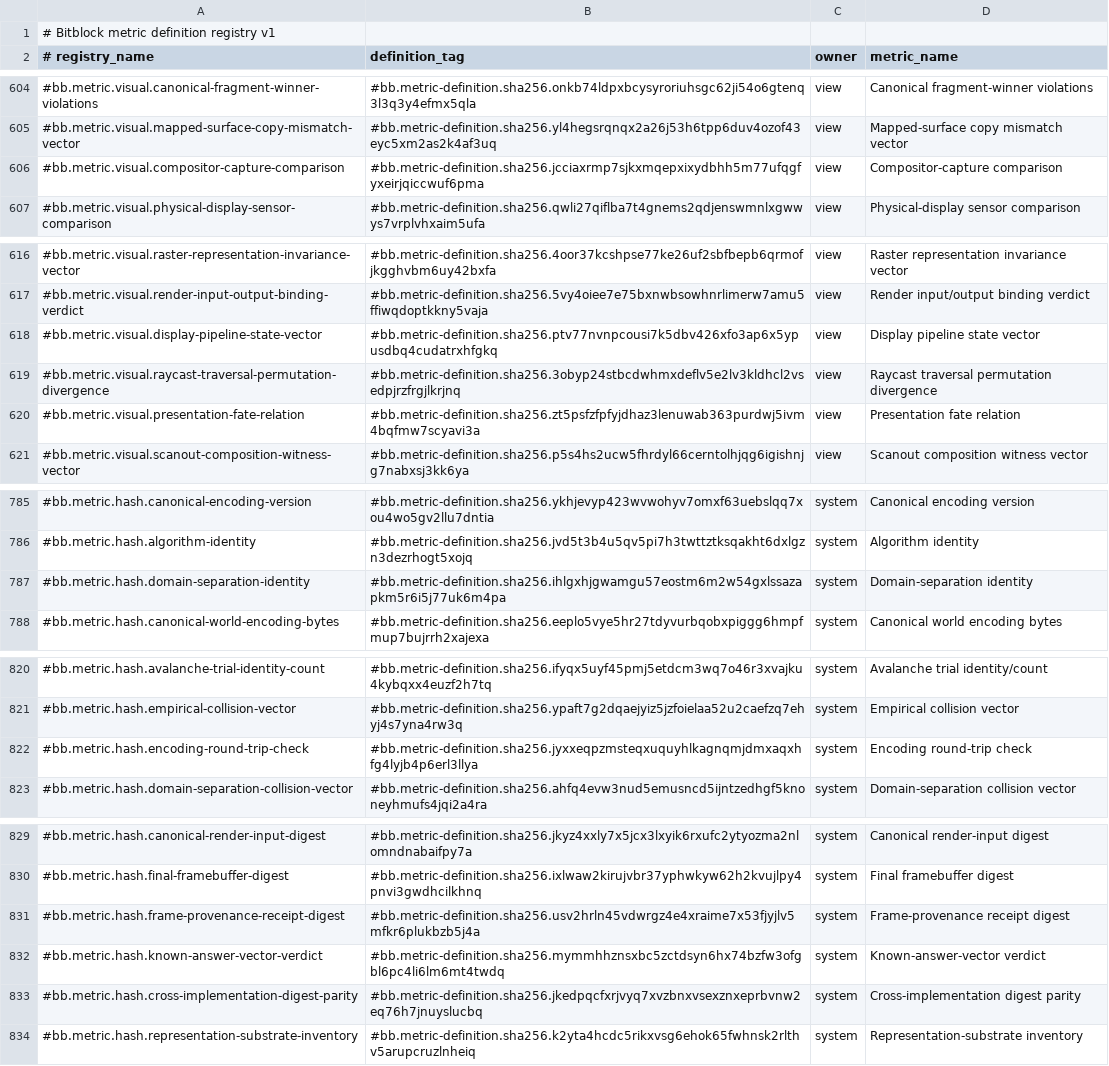
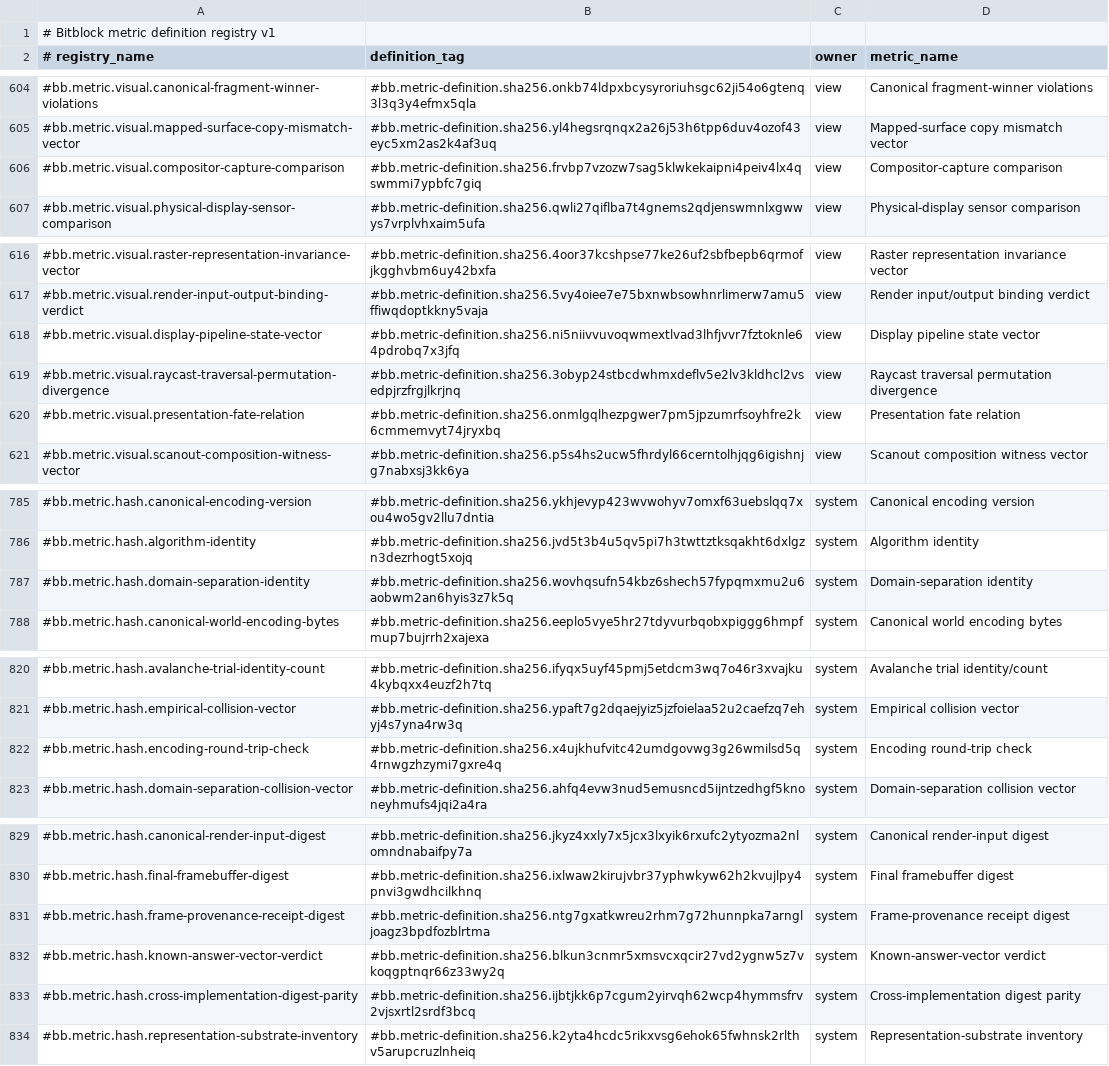
Before and after one commit to Blobicue/bitblock, a TSV file: docs/metrics/registry.tsv, drawn as a sheet; only a part is shown, gaps mark what is left out; the diff covers the shown part only.

```diff
--- a/docs/metrics/registry.tsv
+++ b/docs/metrics/registry.tsv
@@ -605,3 +605,3 @@
 #bb.metric.visual.mapped-surface-copy-mismatch-vector	#bb.metric-definition.sha256.yl4hegsrqnqx2a26j53h6tpp6duv4ozof43eyc5xm2as2k4af3uq	view	Mapped-surface copy mismatch vector
-#bb.metric.visual.compositor-capture-comparison	#bb.metric-definition.sha256.jcciaxrmp7sjkxmqepxixydbhh5m77ufqgfyxeirjqiccwuf6pma	view	Compositor-capture comparison
+#bb.metric.visual.compositor-capture-comparison	#bb.metric-definition.sha256.frvbp7vzozw7sag5klwkekaipni4peiv4lx4qswmmi7ypbfc7giq	view	Compositor-capture comparison
 #bb.metric.visual.physical-display-sensor-comparison	#bb.metric-definition.sha256.qwli27qiflba7t4gnems2qdjenswmnlxgwwys7vrplvhxaim5ufa	view	Physical-display sensor comparison
@@ -617,5 +617,5 @@
 #bb.metric.visual.render-input-output-binding-verdict	#bb.metric-definition.sha256.5vy4oiee7e75bxnwbsowhnrlimerw7amu5ffiwqdoptkkny5vaja	view	Render input/output binding verdict
-#bb.metric.visual.display-pipeline-state-vector	#bb.metric-definition.sha256.ptv77nvnpcousi7k5dbv426xfo3ap6x5ypusdbq4cudatrxhfgkq	view	Display pipeline state vector
+#bb.metric.visual.display-pipeline-state-vector	#bb.metric-definition.sha256.ni5niivvuvoqwmextlvad3lhfjvvr7fztoknle64pdrobq7x3jfq	view	Display pipeline state vector
 #bb.metric.visual.raycast-traversal-permutation-divergence	#bb.metric-definition.sha256.3obyp24stbcdwhmxdeflv5e2lv3kldhcl2vsedpjrzfrgjlkrjnq	view	Raycast traversal permutation divergence
-#bb.metric.visual.presentation-fate-relation	#bb.metric-definition.sha256.zt5psfzfpfyjdhaz3lenuwab363purdwj5ivm4bqfmw7scyavi3a	view	Presentation fate relation
+#bb.metric.visual.presentation-fate-relation	#bb.metric-definition.sha256.onmlgqlhezpgwer7pm5jpzumrfsoyhfre2k6cmmemvyt74jryxbq	view	Presentation fate relation
 #bb.metric.visual.scanout-composition-witness-vector	#bb.metric-definition.sha256.p5s4hs2ucw5fhrdyl66cerntolhjqg6igishnjg7nabxsj3kk6ya	view	Scanout composition witness vector
@@ -786,3 +786,3 @@
 #bb.metric.hash.algorithm-identity	#bb.metric-definition.sha256.jvd5t3b4u5qv5pi7h3twttztksqakht6dxlgzn3dezrhogt5xojq	system	Algorithm identity
-#bb.metric.hash.domain-separation-identity	#bb.metric-definition.sha256.ihlgxhjgwamgu57eostm6m2w54gxlssazapkm5r6i5j77uk6m4pa	system	Domain-separation identity
+#bb.metric.hash.domain-separation-identity	#bb.metric-definition.sha256.wovhqsufn54kbz6shech57fypqmxmu2u6aobwm2an6hyis3z7k5q	system	Domain-separation identity
 #bb.metric.hash.canonical-world-encoding-bytes	#bb.metric-definition.sha256.eeplo5vye5hr27tdyvurbqobxpiggg6hmpfmup7bujrrh2xajexa	system	Canonical world encoding bytes
@@ -821,3 +821,3 @@
 #bb.metric.hash.empirical-collision-vector	#bb.metric-definition.sha256.ypaft7g2dqaejyiz5jzfoielaa52u2caefzq7ehyj4s7yna4rw3q	system	Empirical collision vector
-#bb.metric.hash.encoding-round-trip-check	#bb.metric-definition.sha256.jyxxeqpzmsteqxuquyhlkagnqmjdmxaqxhfg4lyjb4p6erl3llya	system	Encoding round-trip check
+#bb.metric.hash.encoding-round-trip-check	#bb.metric-definition.sha256.x4ujkhufvitc42umdgovwg3g26wmilsd5q4rnwgzhzymi7gxre4q	system	Encoding round-trip check
 #bb.metric.hash.domain-separation-collision-vector	#bb.metric-definition.sha256.ahfq4evw3nud5emusncd5ijntzedhgf5knoneyhmufs4jqi2a4ra	system	Domain-separation collision vector
@@ -830,5 +830,5 @@
 #bb.metric.hash.final-framebuffer-digest	#bb.metric-definition.sha256.ixlwaw2kirujvbr37yphwkyw62h2kvujlpy4pnvi3gwdhcilkhnq	system	Final framebuffer digest
-#bb.metric.hash.frame-provenance-receipt-digest	#bb.metric-definition.sha256.usv2hrln45vdwrgz4e4xraime7x53fjyjlv5mfkr6plukbzb5j4a	system	Frame-provenance receipt digest
-#bb.metric.hash.known-answer-vector-verdict	#bb.metric-definition.sha256.mymmhhznsxbc5zctdsyn6hx74bzfw3ofgbl6pc4li6lm6mt4twdq	system	Known-answer-vector verdict
-#bb.metric.hash.cross-implementation-digest-parity	#bb.metric-definition.sha256.jkedpqcfxrjvyq7xvzbnxvsexznxeprbvnw2eq76h7jnuyslucbq	system	Cross-implementation digest parity
+#bb.metric.hash.frame-provenance-receipt-digest	#bb.metric-definition.sha256.ntg7gxatkwreu2rhm7g72hunnpka7arngljoagz3bpdfozblrtma	system	Frame-provenance receipt digest
+#bb.metric.hash.known-answer-vector-verdict	#bb.metric-definition.sha256.blkun3cnmr5xmsvcxqcir27vd2ygnw5z7vkoqgptnqr66z33wy2q	system	Known-answer-vector verdict
+#bb.metric.hash.cross-implementation-digest-parity	#bb.metric-definition.sha256.ijbtjkk6p7cgum2yirvqh62wcp4hymmsfrv2vjsxrtl2srdf3bcq	system	Cross-implementation digest parity
 #bb.metric.hash.representation-substrate-inventory	#bb.metric-definition.sha256.k2yta4hcdc5rikxvsg6ehok65fwhnsk2rlthv5arupcruzlnheiq	system	Representation-substrate inventory
```
Also changed, not shown: 1 edited cell elsewhere in this file, 13 other files.
